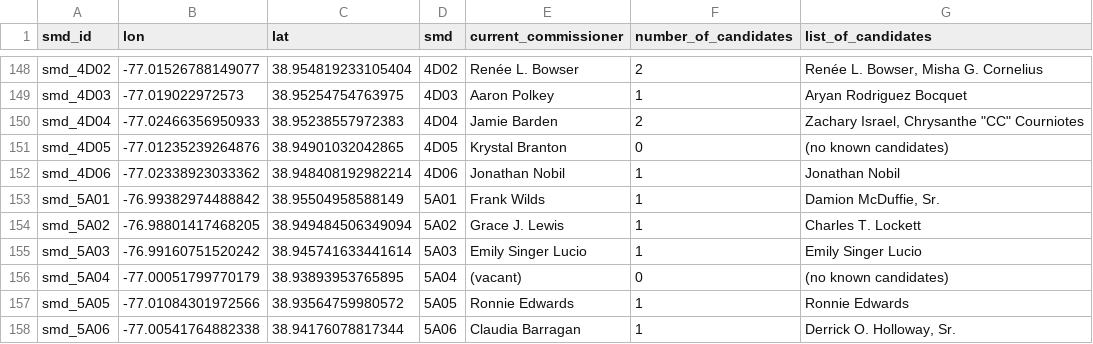
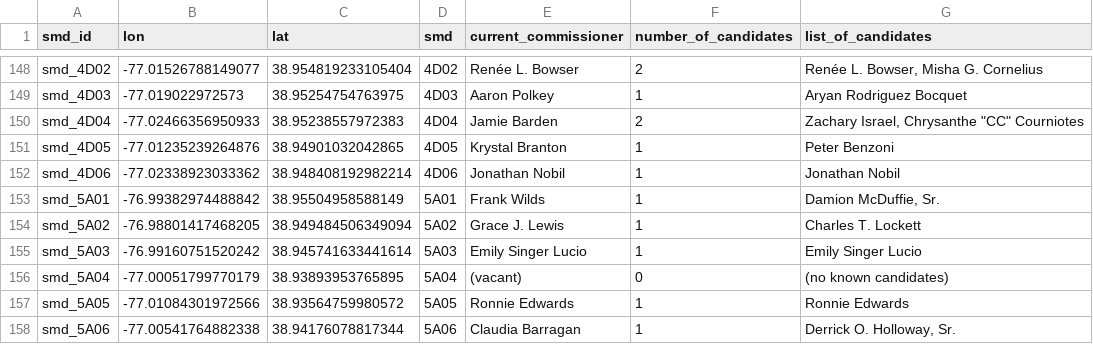
Before and after one commit to devinbrady/openanc, a CSV file: uploads/to-mapbox-label-points-data.csv, drawn as a sheet; only a part is shown, gaps mark what is left out.

```diff
--- a/uploads/to-mapbox-label-points-data.csv
+++ b/uploads/to-mapbox-label-points-data.csv
@@ -150,3 +150,3 @@ smd_4D03,-77.019022972573,38.95254754763975,4D03,Aaron Polkey,1,Aryan Rodriguez
 smd_4D04,-77.02466356950933,38.95238557972383,4D04,Jamie Barden,2,"Zachary Israel, Chrysanthe ""CC"" Courniotes"
-smd_4D05,-77.01235239264876,38.94901032042865,4D05,Krystal Branton,0,(no known candidates)
+smd_4D05,-77.01235239264876,38.94901032042865,4D05,Krystal Branton,1,Peter Benzoni
 smd_4D06,-77.02338923033362,38.948408192982214,4D06,Jonathan Nobil,1,Jonathan Nobil
```
Also changed, not shown: data/candidates.csv, data/people.csv, 6 other files.
